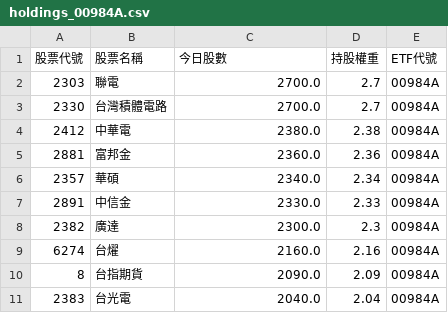
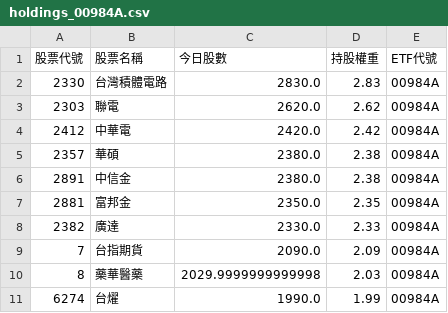
Before and after one commit to caesar263/my-etf-tracker, a CSV file: holdings_00984A.csv, drawn as a sheet.

```diff
--- a/holdings_00984A.csv
+++ b/holdings_00984A.csv
@@ -1,11 +1,11 @@
 股票代號,股票名稱,今日股數,持股權重,ETF代號
-2303,聯電,2700.0,2.7,00984A
-2330,台灣積體電路,2700.0,2.7,00984A
-2412,中華電,2380.0,2.38,00984A
-2881,富邦金,2360.0,2.36,00984A
-2357,華碩,2340.0,2.34,00984A
-2891,中信金,2330.0,2.33,00984A
-2382,廣達,2300.0,2.3,00984A
-6274,台燿,2160.0,2.16,00984A
-8,台指期貨,2090.0,2.09,00984A
-2383,台光電,2040.0,2.04,00984A
+2330,台灣積體電路,2830.0,2.83,00984A
+2303,聯電,2620.0,2.62,00984A
+2412,中華電,2420.0,2.42,00984A
+2357,華碩,2380.0,2.38,00984A
+2891,中信金,2380.0,2.38,00984A
+2881,富邦金,2350.0,2.35,00984A
+2382,廣達,2330.0,2.33,00984A
+7,台指期貨,2090.0,2.09,00984A
+8,藥華醫藥,2029.9999999999998,2.03,00984A
+6274,台燿,1990.0,1.99,00984A
```
Also changed, not shown: final_analysis.csv, holdings_00987A.csv, 14 other files.
